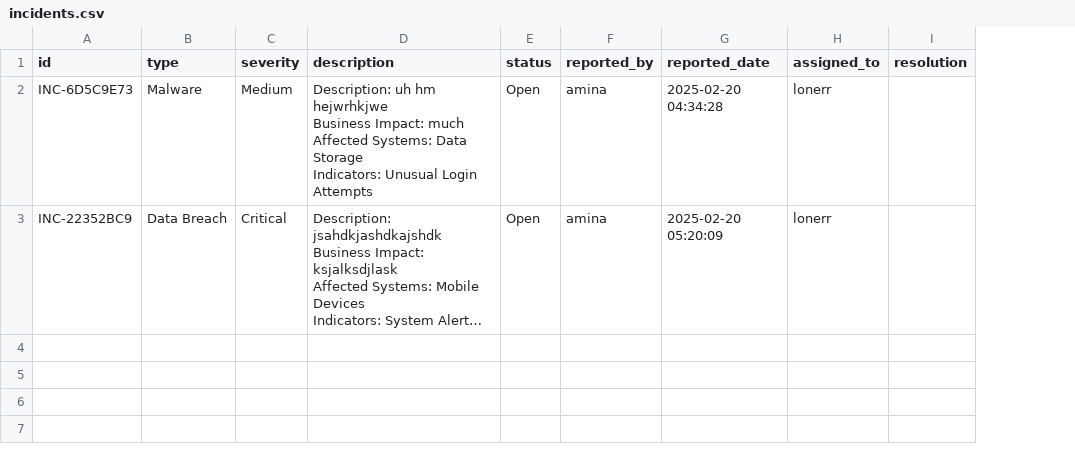
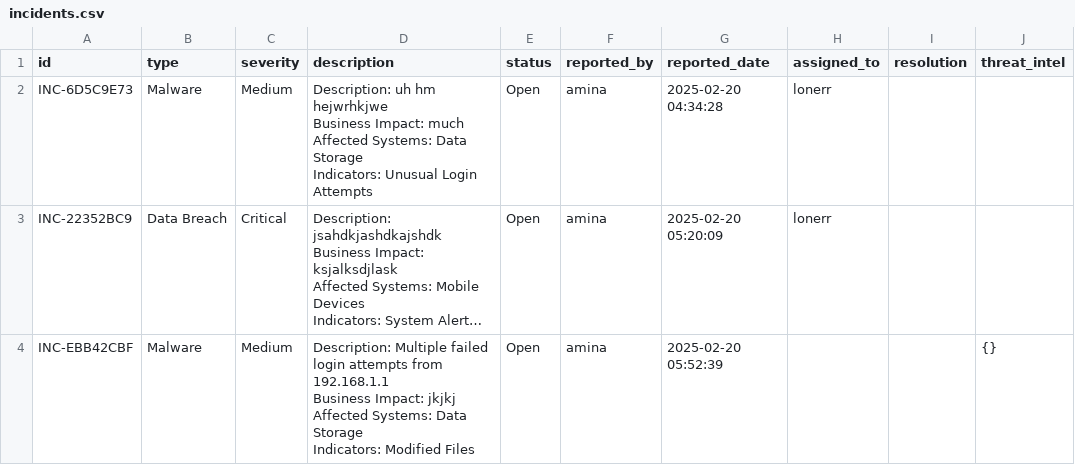
Before and after one commit to aaminahhkhan/CyberIncidentTracker, a CSV file: data/incidents.csv, drawn as a sheet; long unchanged cells end in …; ↵ is a line break in a cell; the diff names each change by its address in the sheet, - before the commit and + after, or states it on an @@ line.

Commit message:
User checkpoint: Add threat intelligence field to incident tracking and update dependencies.

```diff
--- a/data/incidents.csv
+++ b/data/incidents.csv
+column J (threat_intel), empty
+row 4: INC-EBB42CBF | Malware | Medium | Description: Multiple failed login attempts from 192.168.1.1 ↵ Business Impact: jkjkj ↵ Affected Systems: Data Storage ↵ Indicators: Modified Files | Open | amina | 2025-02-20 05:52:39 |  |  | {}
```
Also changed, not shown: 2 other files.
